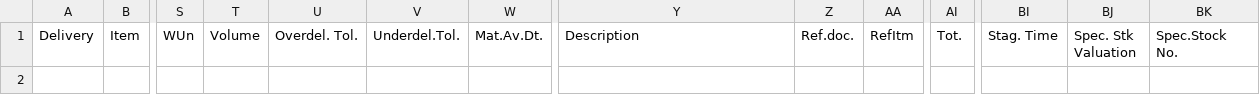
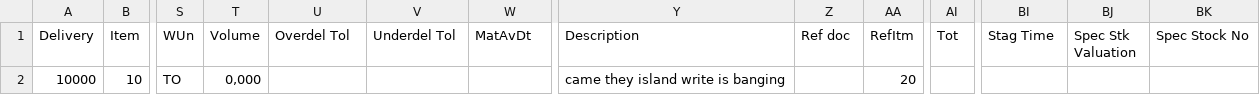
Before and after one commit to scorby/Datagenerator, a CSV file: VDITM.csv, drawn as a sheet; only a part is shown, gaps mark what is left out; rows hold the shown columns only; the diff names each change by its address in the sheet, - before the commit and + after, or states it on an @@ line.

```diff
--- a/VDITM.csv
+++ b/VDITM.csv
-U1: Overdel. Tol.
+U1: Overdel Tol
-V1: Underdel.Tol.
+V1: Underdel Tol
-W1: Mat.Av.Dt.
+W1: MatAvDt
-Z1: Ref.doc.
+Z1: Ref doc
-AI1: Tot.
+AI1: Tot
-BI1: Stag. Time
+BI1: Stag Time
-BJ1: Spec. Stk Valuation
+BJ1: Spec Stk Valuation
-BK1: Spec.Stock No.
+BK1: Spec Stock No
+row 2: 10000 | 10 | TO | 0,000 |  |  |  | came they island write is banging |  | 20
```
Also changed, not shown: VAITM.csv, VCITM.csv, 17 other files.
